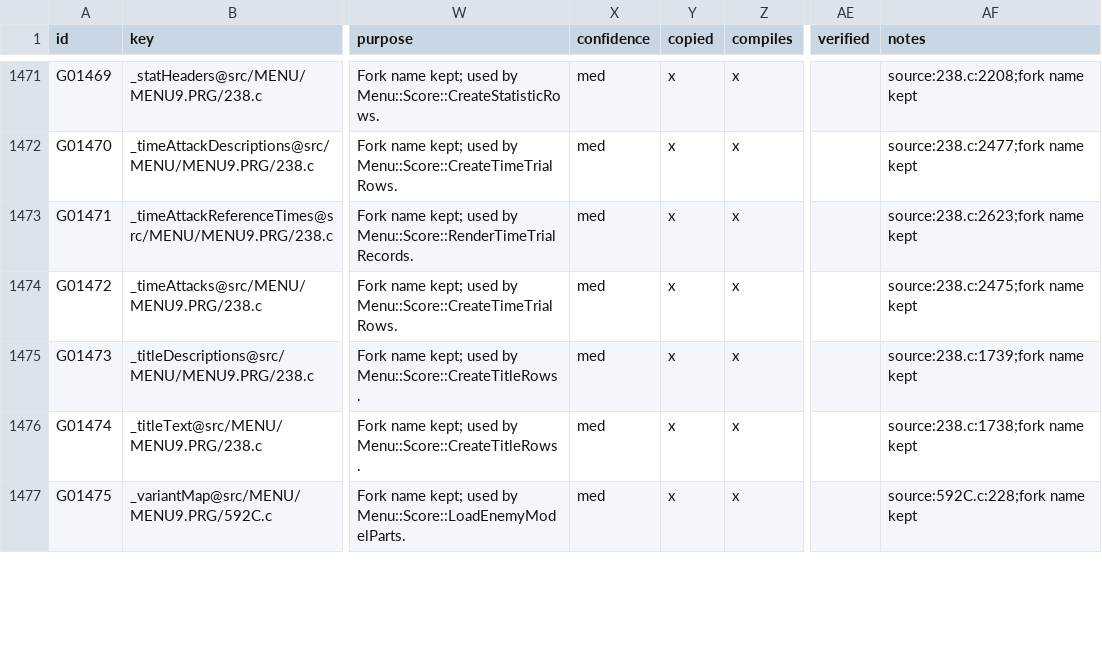
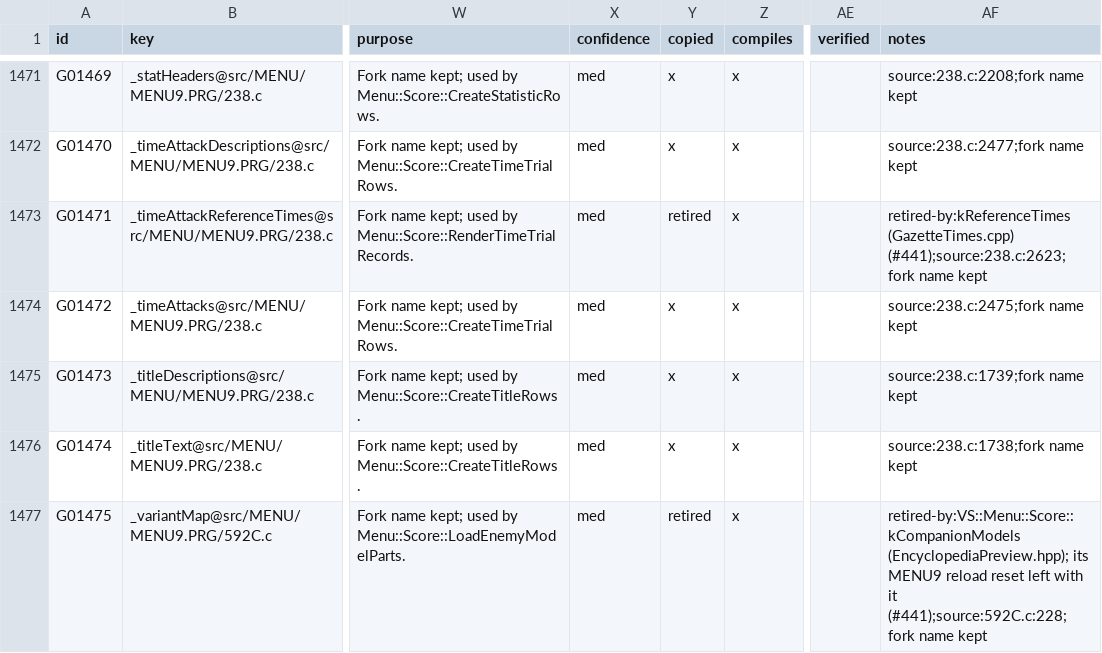
Before and after one commit to JEschete/VS-NativePort, a CSV file: Docs/ledgers/DATA_LEDGER.csv, drawn as a sheet; only a part is shown, gaps mark what is left out; the diff covers the shown part only; the diff names each change by its address in the sheet, - before the commit and + after, or states it on an @@ line.

Commit message:
Move the Score headers into VS::Menu::Score (#441)
Menu/Score/ScoreScreen.h, Records.h and Encyclopedia.h become C++ headers
(ScoreScreen.hpp, Records.hpp, Encyclopedia.hpp) in VS::Menu::Score:

- Menu_Score_Row becomes ListRow, named apart from the Score hosts' Row()
  methods. Menu_Score_EnemyEntry becomes EnemyEntry and
  Menu_Score_CursorMemory becomes CursorMemory, with snake_case fields and
  layout static_asserts. The char row fields become std::uint8_t, matching
  the original's -funsigned-char, so the Gazette Live adapters drop their
  char casts and reinterpret_casts.
- The module globals keep their decomp provenance and take fixed-width
  types. score becomes std::uint32_t, so the rank and overview adapters no
  longer cast it.
- Legacy duplicates of native state are retired: the encyclopedia's ZUD
  slot, buffer, header, variant and palette statics (EnemyPreviewState and
  ParseZudHeader replaced them), the companion tables (kCompanionEnemies
  and kCompanionModels) together with their MENU9 reload reset, the panel
  gradient stops (kPanelGradientStops) and the time trial reference times
  (kReferenceTimes), plus the unused padding and yes/no strings. The legacy
  Menu_Score_ZudHeader is replaced by the native ZudHeader; its third byte
  is the battle sequence's model id (592C.c:269).

Ledgers: 14 DATA rows retired; T00310, T00319, T00349 and T00656
re-pointed and their 33 FIELD rows mapped to the native names; T00080 and
T00081 retired (a function-local static char misread as a type);
HEADER_LEDGER synced.

```diff
--- a/Docs/ledgers/DATA_LEDGER.csv
+++ b/Docs/ledgers/DATA_LEDGER.csv
-Y1473 (copied): x
+Y1473 (copied): retired
-AF1473 (notes): source:238.c:2623;fork name kept
+AF1473 (notes): retired-by:kReferenceTimes (GazetteTimes.cpp) (#441);source:238.c:2623;fork name kept
-Y1477 (copied): x
+Y1477 (copied): retired
-AF1477 (notes): source:592C.c:228;fork name kept
+AF1477 (notes): retired-by:VS::Menu::Score::kCompanionModels (EncyclopediaPreview.hpp); its MENU9 reload reset left with it (#441);source:592C.c:228;fork name kept
```
Also changed, not shown: 24 edited cells elsewhere in this file, Docs/ledgers/HEADER_LEDGER.csv, Docs/ledgers/TYPE_LEDGER.csv, 44 other files.
